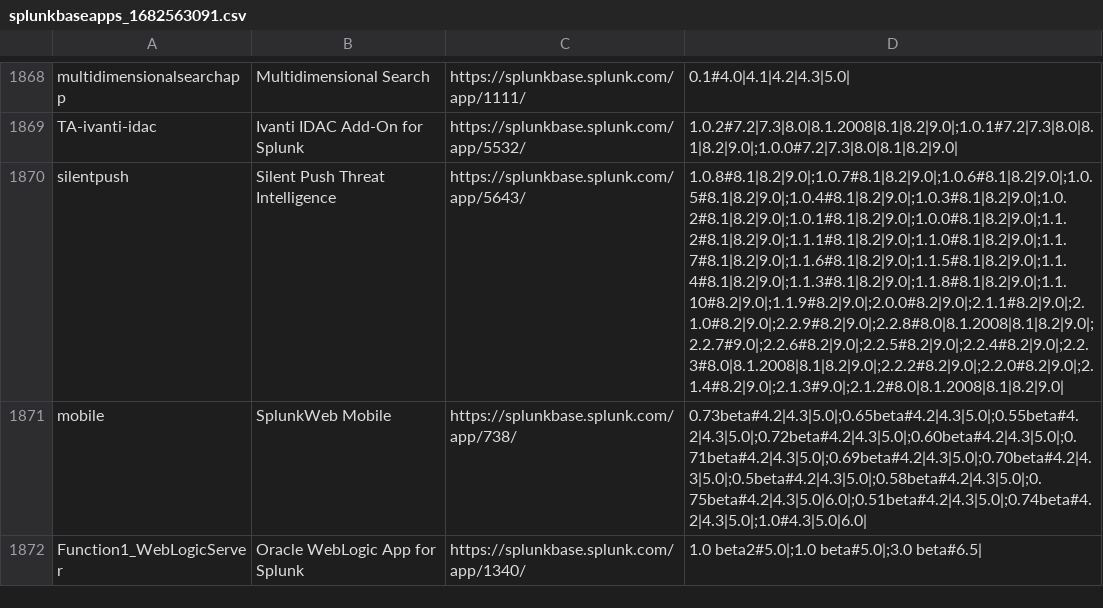
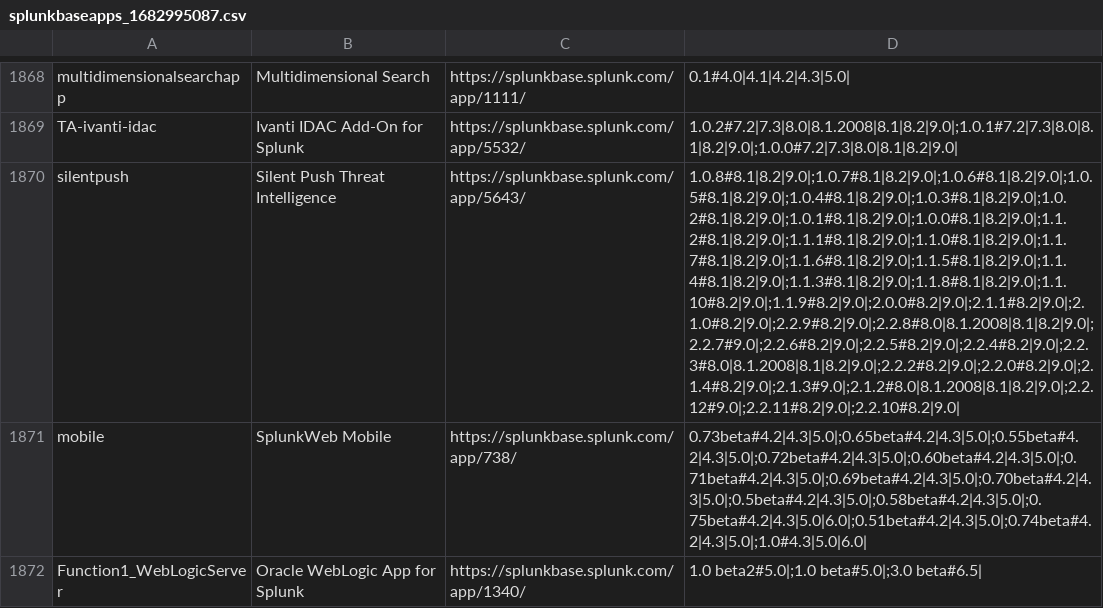
Before and after one commit to chanxxx1912/version_controll_splunk, a CSV file: apps/python_upgrade_readiness_app/local/app_list/splunkbaseapps_1682995087.csv (was apps/python_upgrade_readiness_app/local/app_list/splunkbaseapps_1682563091.csv), drawn as a sheet; only a part is shown, gaps mark what is left out; the diff covers the shown part only; the diff names each change by its address in the sheet, - before the commit and + after, or states it on an @@ line.

```diff
--- a/apps/python_upgrade_readiness_app/local/app_list/splunkbaseapps_1682563091.csv
+++ b/apps/python_upgrade_readiness_app/local/app_list/splunkbaseapps_1682995087.csv
-D1870: 1.0.8#8.1|8.2|9.0|;1.0.7#8.1|8.2|9.0|;1.0.6#8.1|8.2|9.0|;1.0.5#8.1|8.2|9.0|;1.0.4#8.1|8.2|9.0|;1.0.3#8.1|8.2|9.0|;1.0.2#8.1|8.2|9.0|;1.0.1#8.1|8.2|9.0|;1.0.0#8.1|8.2|9.0|;1.1.2#8.1|8.2|9.0|;1.1.1#8.1|8.2|9.0|;1.1.0#8.1|8.2|9.0|;1.1.7#8.1|8.2|9.0|;1.1.6#8.1|8.2|9.0|;1.1.5#8.1|8.2|9.0|;1.1.4#8.1|8.2|9.0|;1.1.3#8.1|8.2|9.0|;1.1.8#8.1|8.2|9.0|;1.1.10#8.2|9.0|;1.1.9#8.2|9.0|;2.0.0#8.2|9.0|;2.1.1#8.2|9.0|;2.1.0#8.2|9.0|;2.2.9#8.2|9.0|;2.2.8#8.0|8.1.2008|8.1|8.2|9.0|;2.2.7#9.0|;2.2.6#8.2|9.0|;2.2.5#8.2|9.0|;2.2.4#8.2|9.0|;2.2.3#8.0|8.1.2008|8.1|8.2|9.0|;2.2.2#8.2|9.0|;2.2.0#8.2|9.0|;2.1.4#8.2|9.0|;2.1.3#9.0|;2.1.2#8.0|8.1.2008|8.1|8.2|9.0|
+D1870: 1.0.8#8.1|8.2|9.0|;1.0.7#8.1|8.2|9.0|;1.0.6#8.1|8.2|9.0|;1.0.5#8.1|8.2|9.0|;1.0.4#8.1|8.2|9.0|;1.0.3#8.1|8.2|9.0|;1.0.2#8.1|8.2|9.0|;1.0.1#8.1|8.2|9.0|;1.0.0#8.1|8.2|9.0|;1.1.2#8.1|8.2|9.0|;1.1.1#8.1|8.2|9.0|;1.1.0#8.1|8.2|9.0|;1.1.7#8.1|8.2|9.0|;1.1.6#8.1|8.2|9.0|;1.1.5#8.1|8.2|9.0|;1.1.4#8.1|8.2|9.0|;1.1.3#8.1|8.2|9.0|;1.1.8#8.1|8.2|9.0|;1.1.10#8.2|9.0|;1.1.9#8.2|9.0|;2.0.0#8.2|9.0|;2.1.1#8.2|9.0|;2.1.0#8.2|9.0|;2.2.9#8.2|9.0|;2.2.8#8.0|8.1.2008|8.1|8.2|9.0|;2.2.7#9.0|;2.2.6#8.2|9.0|;2.2.5#8.2|9.0|;2.2.4#8.2|9.0|;2.2.3#8.0|8.1.2008|8.1|8.2|9.0|;2.2.2#8.2|9.0|;2.2.0#8.2|9.0|;2.1.4#8.2|9.0|;2.1.3#9.0|;2.1.2#8.0|8.1.2008|8.1|8.2|9.0|;2.2.12#9.0|;2.2.11#8.2|9.0|;2.2.10#8.2|9.0|
```
Also changed, not shown: 2 added rows and 16 edited cells elsewhere in this file.
